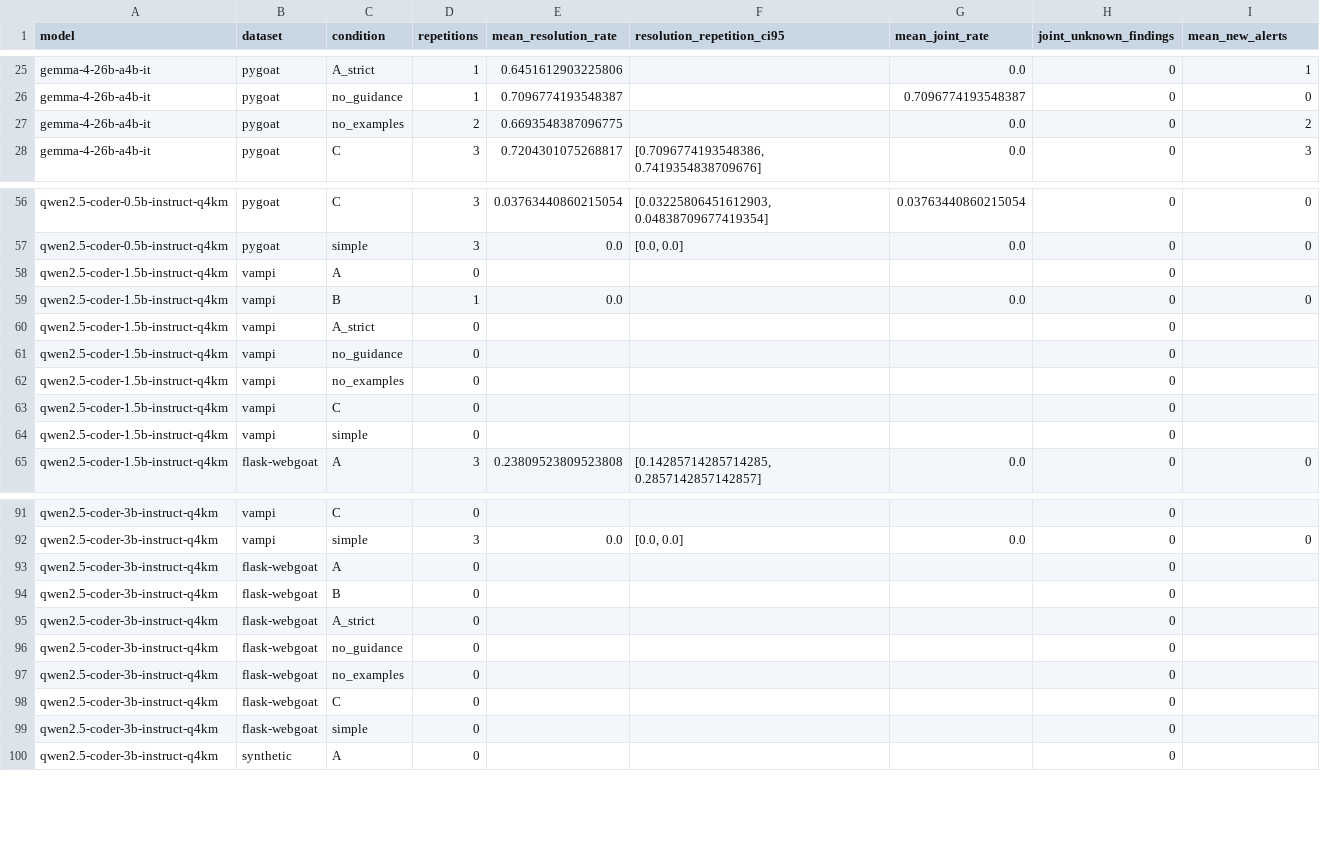
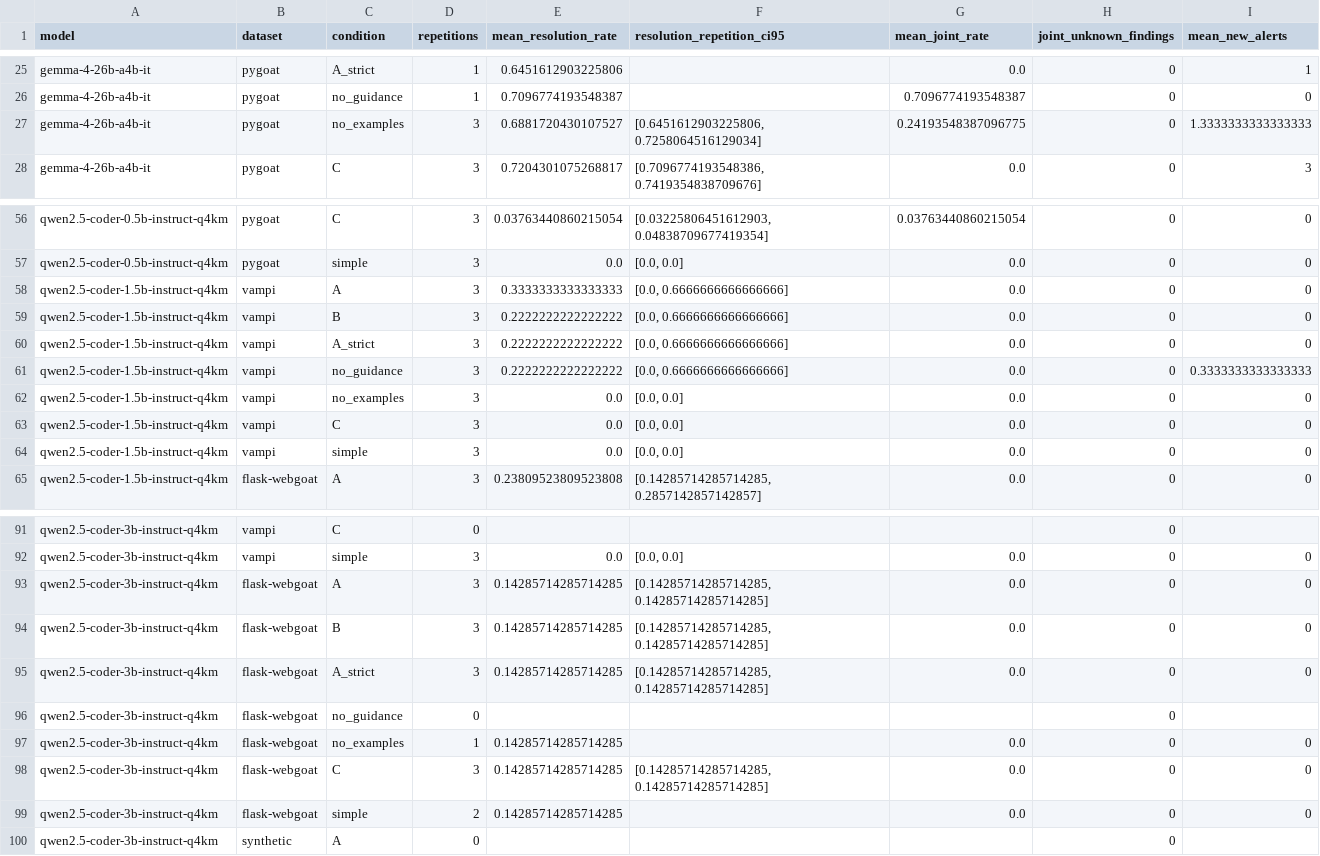
Before and after one commit to RS1321/vul-python-clone, a CSV file: avr_pipeline/public_results/review2/summary-by-condition.csv, drawn as a sheet; only a part is shown, gaps mark what is left out; the diff covers the shown part only.

Commit message:
Publish 280-cell study snapshot and verify model-generated DAST source

```diff
--- a/avr_pipeline/public_results/review2/summary-by-condition.csv
+++ b/avr_pipeline/public_results/review2/summary-by-condition.csv
@@ -26,3 +26,3 @@ gemma-4-26b-a4b-it,pygoat,A_strict,1,0.6451612903225806,,0.0,0,1
 gemma-4-26b-a4b-it,pygoat,no_guidance,1,0.7096774193548387,,0.7096774193548387,0,0
-gemma-4-26b-a4b-it,pygoat,no_examples,2,0.6693548387096775,,0.0,0,2
+gemma-4-26b-a4b-it,pygoat,no_examples,3,0.6881720430107527,"[0.6451612903225806, 0.7258064516129034]",0.24193548387096775,0,1.3333333333333333
 gemma-4-26b-a4b-it,pygoat,C,3,0.7204301075268817,"[0.7096774193548386, 0.7419354838709676]",0.0,0,3
@@ -57,9 +57,9 @@ qwen2.5-coder-0.5b-instruct-q4km,pygoat,C,3,0.03763440860215054,"[0.032258064516
 qwen2.5-coder-0.5b-instruct-q4km,pygoat,simple,3,0.0,"[0.0, 0.0]",0.0,0,0
-qwen2.5-coder-1.5b-instruct-q4km,vampi,A,0,,,,0,
-qwen2.5-coder-1.5b-instruct-q4km,vampi,B,1,0.0,,0.0,0,0
-qwen2.5-coder-1.5b-instruct-q4km,vampi,A_strict,0,,,,0,
-qwen2.5-coder-1.5b-instruct-q4km,vampi,no_guidance,0,,,,0,
-qwen2.5-coder-1.5b-instruct-q4km,vampi,no_examples,0,,,,0,
-qwen2.5-coder-1.5b-instruct-q4km,vampi,C,0,,,,0,
-qwen2.5-coder-1.5b-instruct-q4km,vampi,simple,0,,,,0,
+qwen2.5-coder-1.5b-instruct-q4km,vampi,A,3,0.3333333333333333,"[0.0, 0.6666666666666666]",0.0,0,0
+qwen2.5-coder-1.5b-instruct-q4km,vampi,B,3,0.2222222222222222,"[0.0, 0.6666666666666666]",0.0,0,0
+qwen2.5-coder-1.5b-instruct-q4km,vampi,A_strict,3,0.2222222222222222,"[0.0, 0.6666666666666666]",0.0,0,0
+qwen2.5-coder-1.5b-instruct-q4km,vampi,no_guidance,3,0.2222222222222222,"[0.0, 0.6666666666666666]",0.0,0,0.3333333333333333
+qwen2.5-coder-1.5b-instruct-q4km,vampi,no_examples,3,0.0,"[0.0, 0.0]",0.0,0,0
+qwen2.5-coder-1.5b-instruct-q4km,vampi,C,3,0.0,"[0.0, 0.0]",0.0,0,0
+qwen2.5-coder-1.5b-instruct-q4km,vampi,simple,3,0.0,"[0.0, 0.0]",0.0,0,0
 qwen2.5-coder-1.5b-instruct-q4km,flask-webgoat,A,3,0.23809523809523808,"[0.14285714285714285, 0.2857142857142857]",0.0,0,0
@@ -92,9 +92,9 @@ qwen2.5-coder-3b-instruct-q4km,vampi,C,0,,,,0,
 qwen2.5-coder-3b-instruct-q4km,vampi,simple,3,0.0,"[0.0, 0.0]",0.0,0,0
-qwen2.5-coder-3b-instruct-q4km,flask-webgoat,A,0,,,,0,
-qwen2.5-coder-3b-instruct-q4km,flask-webgoat,B,0,,,,0,
-qwen2.5-coder-3b-instruct-q4km,flask-webgoat,A_strict,0,,,,0,
+qwen2.5-coder-3b-instruct-q4km,flask-webgoat,A,3,0.14285714285714285,"[0.14285714285714285, 0.14285714285714285]",0.0,0,0
+qwen2.5-coder-3b-instruct-q4km,flask-webgoat,B,3,0.14285714285714285,"[0.14285714285714285, 0.14285714285714285]",0.0,0,0
+qwen2.5-coder-3b-instruct-q4km,flask-webgoat,A_strict,3,0.14285714285714285,"[0.14285714285714285, 0.14285714285714285]",0.0,0,0
 qwen2.5-coder-3b-instruct-q4km,flask-webgoat,no_guidance,0,,,,0,
-qwen2.5-coder-3b-instruct-q4km,flask-webgoat,no_examples,0,,,,0,
-qwen2.5-coder-3b-instruct-q4km,flask-webgoat,C,0,,,,0,
-qwen2.5-coder-3b-instruct-q4km,flask-webgoat,simple,0,,,,0,
+qwen2.5-coder-3b-instruct-q4km,flask-webgoat,no_examples,1,0.14285714285714285,,0.0,0,0
+qwen2.5-coder-3b-instruct-q4km,flask-webgoat,C,3,0.14285714285714285,"[0.14285714285714285, 0.14285714285714285]",0.0,0,0
+qwen2.5-coder-3b-instruct-q4km,flask-webgoat,simple,2,0.14285714285714285,,0.0,0,0
 qwen2.5-coder-3b-instruct-q4km,synthetic,A,0,,,,0,
```
Also changed, not shown: 29 edited cells elsewhere in this file, 32 other files.
